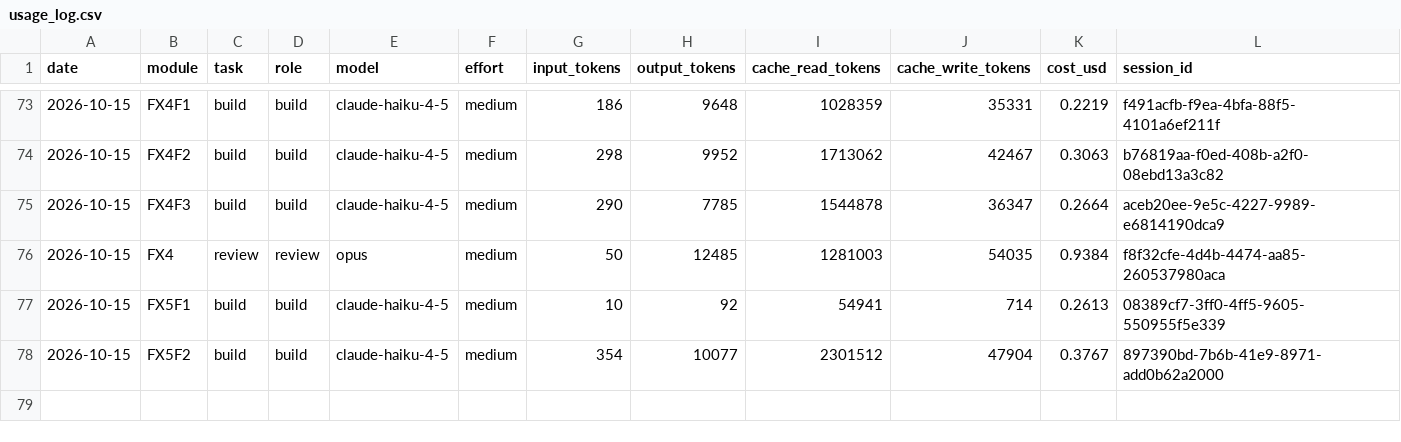
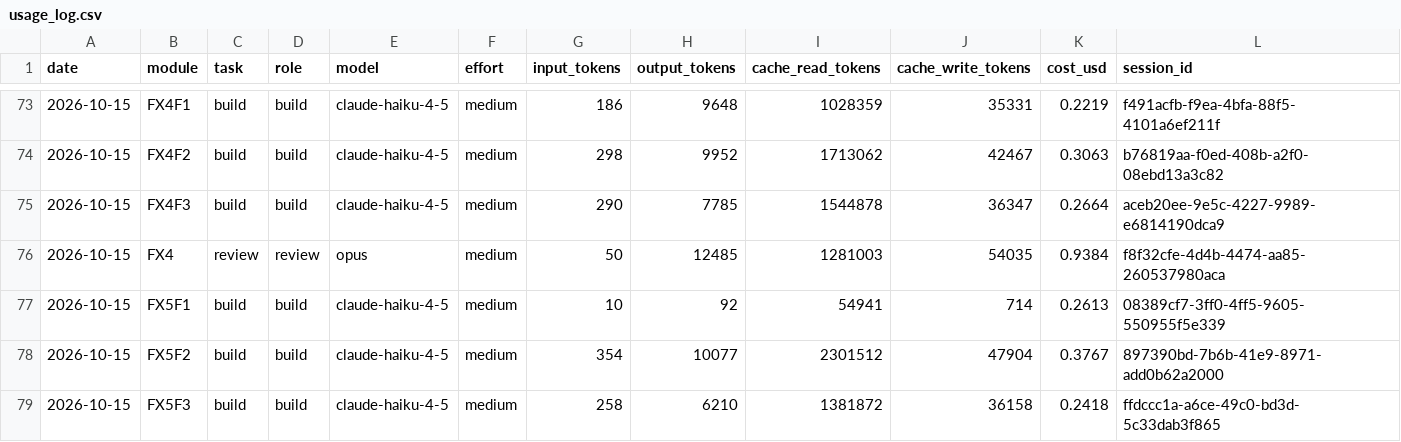
Before and after one commit to vincentlkl/tamanly, a CSV file: api/usage_log.csv, drawn as a sheet; only a part is shown, gaps mark what is left out.

```diff
--- a/api/usage_log.csv
+++ b/api/usage_log.csv
@@ -78 +78,2 @@ date,module,task,role,model,effort,input_tokens,output_tokens,cache_read_tokens,
 2026-10-15,FX5F2,build,build,claude-haiku-4-5,medium,354,10077,2301512,47904,0.3767,897390bd-7b6b-41e9-8971-add0b62a2000
+2026-10-15,FX5F3,build,build,claude-haiku-4-5,medium,258,6210,1381872,36158,0.2418,ffdccc1a-a6ce-49c0-bd3d-5c33dab3f865
```
Also changed, not shown: 1 other file.
